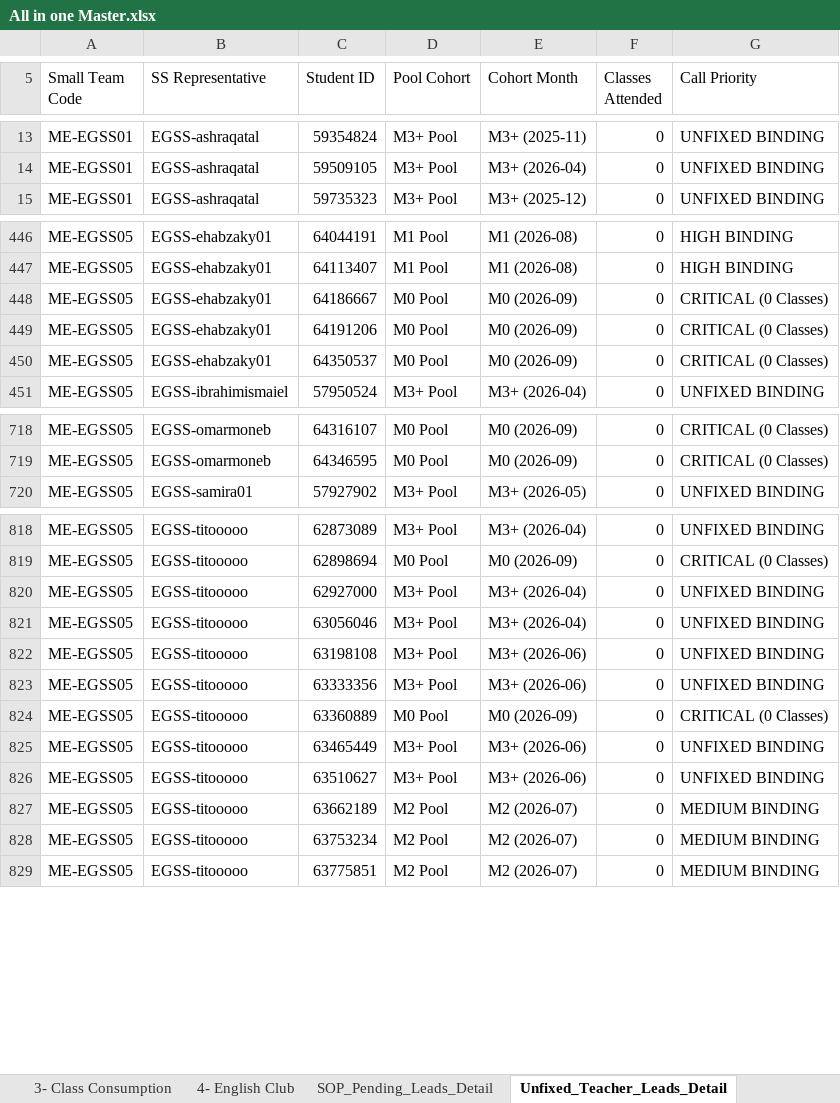
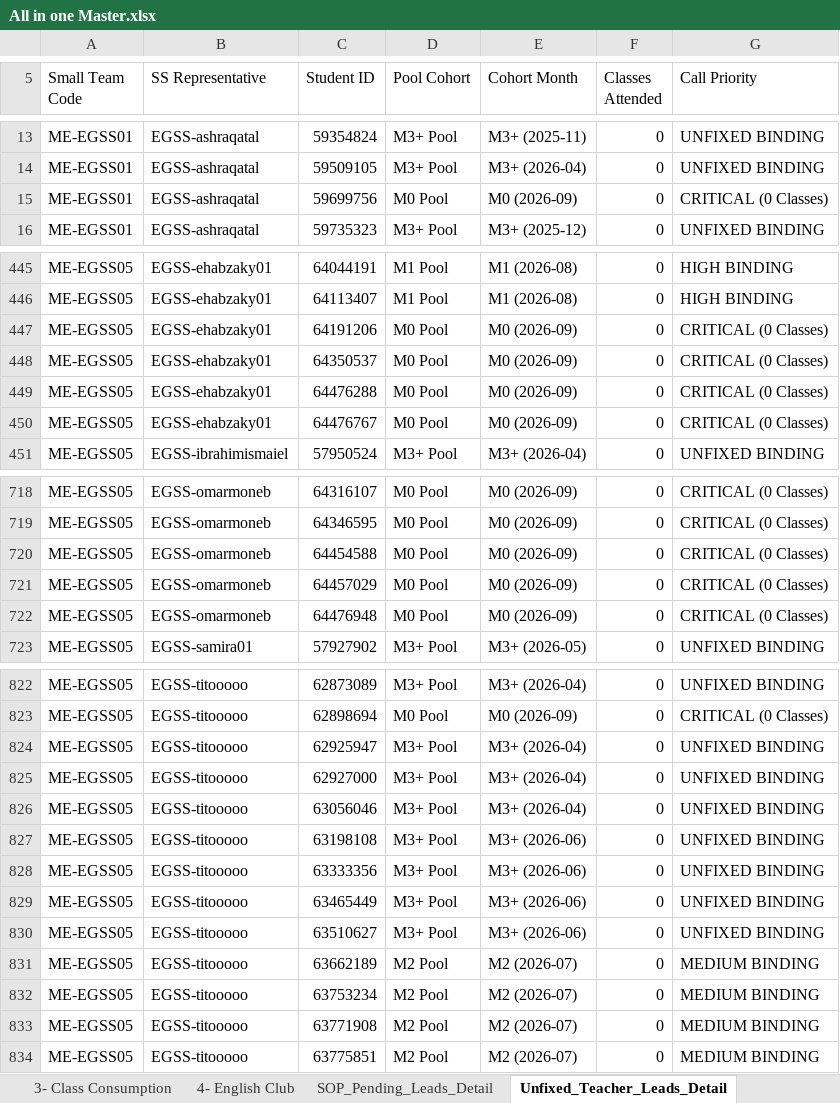
Before and after one commit to husseinelaasar/big-team-01-dashboard, an Excel workbook: attachments/All in one Master.xlsx, sheet Unfixed_Teacher_Leads_Detail, drawn as a sheet; only a part is shown, gaps mark what is left out; values as stored, in another font and other column widths than the file's, no cell formats; removed rows and columns are numbered as before the commit, all else as after; the diff covers the shown part only; the diff names each change by its address in the sheet, - before the commit and + after, or states it on an @@ line.

```diff
--- a/attachments/All in one Master.xlsx (sheet Unfixed_Teacher_Leads_Detail)
+++ b/attachments/All in one Master.xlsx (sheet Unfixed_Teacher_Leads_Detail)
+row 15: ME-EGSS01 | EGSS-ashraqatal | 59699756 | M0 Pool | M0 (2026-09) | 0 | CRITICAL (0 Classes)
-row 448: ME-EGSS05 | EGSS-ehabzaky01 | 64186667 | M0 Pool | M0 (2026-09) | 0 | CRITICAL (0 Classes)
+row 449: ME-EGSS05 | EGSS-ehabzaky01 | 64476288 | M0 Pool | M0 (2026-09) | 0 | CRITICAL (0 Classes)
+row 450: ME-EGSS05 | EGSS-ehabzaky01 | 64476767 | M0 Pool | M0 (2026-09) | 0 | CRITICAL (0 Classes)
+row 720: ME-EGSS05 | EGSS-omarmoneb | 64454588 | M0 Pool | M0 (2026-09) | 0 | CRITICAL (0 Classes)
+row 721: ME-EGSS05 | EGSS-omarmoneb | 64457029 | M0 Pool | M0 (2026-09) | 0 | CRITICAL (0 Classes)
+row 722: ME-EGSS05 | EGSS-omarmoneb | 64476948 | M0 Pool | M0 (2026-09) | 0 | CRITICAL (0 Classes)
+row 824: ME-EGSS05 | EGSS-titooooo | 62925947 | M3+ Pool | M3+ (2026-04) | 0 | UNFIXED BINDING
-row 824: ME-EGSS05 | EGSS-titooooo | 63360889 | M0 Pool | M0 (2026-09) | 0 | CRITICAL (0 Classes)
+row 833: ME-EGSS05 | EGSS-titooooo | 63771908 | M2 Pool | M2 (2026-07) | 0 | MEDIUM BINDING
```
Also changed, not shown: 19 added rows, 26 removed rows and 2 edited cells elsewhere in this sheet, sheet Class_Consumption_Leads_Detail, sheet SOP_Pending_Leads_Detail, sheet English_Club_Leads_Detail, sheet 3- Class Consumption, sheet 2- Unfixed Teacher, sheet 1- Pending SOP, 1 more sheet, cell formats, 27 other files.
